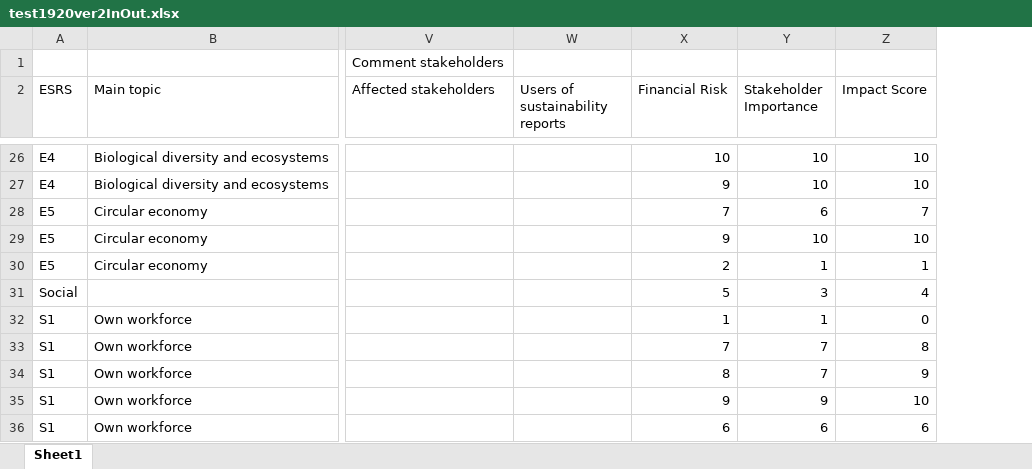
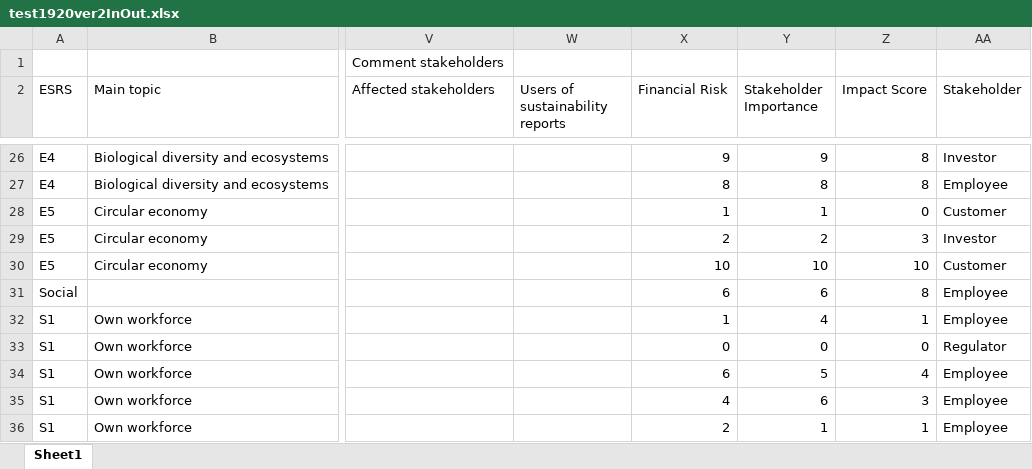
Before and after one commit to Dr-Vieweg-Consulting-Inc/vita-prototype, an Excel workbook: public/testFiles/test1920ver2InOut.xlsx, sheet Sheet1, drawn as a sheet; only a part is shown, gaps mark what is left out; values as stored, in another font and other column widths than the file's, no borders; the diff covers the shown part only; the diff names each change by its address in the sheet, - before the commit and + after, or states it on an @@ line.

Commit message:
working stakeholder distinction

```diff
--- a/public/testFiles/test1920ver2InOut.xlsx (sheet Sheet1)
+++ b/public/testFiles/test1920ver2InOut.xlsx (sheet Sheet1)
+column AA (Stakeholder), rows 26-36: Investor | Employee | Customer | Investor | Customer | Employee | Employee | Regulator | Employee | Employee | Employee
-X26 (Financial Risk): 10
+X26 (Financial Risk): 9
-Y26 (Stakeholder Importance): 10
+Y26 (Stakeholder Importance): 9
-Z26:Z27 (Impact Score): 10
+Z26:Z27 (Impact Score): 8
-X27 (Financial Risk): 9
+X27 (Financial Risk): 8
-Y27 (Stakeholder Importance): 10
+Y27 (Stakeholder Importance): 8
-X28 (Financial Risk): 7
+X28 (Financial Risk): 1
-Y28 (Stakeholder Importance): 6
+Y28 (Stakeholder Importance): 1
-Z28 (Impact Score): 7
+Z28 (Impact Score): 0
-X29 (Financial Risk): 9
+X29 (Financial Risk): 2
-Y29 (Stakeholder Importance): 10
+Y29 (Stakeholder Importance): 2
-Z29 (Impact Score): 10
+Z29 (Impact Score): 3
-X30 (Financial Risk): 2
+X30 (Financial Risk): 10
-Y30 (Stakeholder Importance): 1
+Y30 (Stakeholder Importance): 10
-Z30 (Impact Score): 1
+Z30 (Impact Score): 10
-X31 (Financial Risk): 5
+X31 (Financial Risk): 6
-Y31 (Stakeholder Importance): 3
+Y31 (Stakeholder Importance): 6
-Z31 (Impact Score): 4
+Z31 (Impact Score): 8
-Y32 (Stakeholder Importance): 1
+Y32 (Stakeholder Importance): 4
-Z32 (Impact Score): 0
+Z32 (Impact Score): 1
-X33 (Financial Risk): 7
+X33 (Financial Risk): 0
-Y33 (Stakeholder Importance): 7
+Y33 (Stakeholder Importance): 0
-Z33 (Impact Score): 8
+Z33 (Impact Score): 0
-X34 (Financial Risk): 8
+X34 (Financial Risk): 6
-Y34 (Stakeholder Importance): 7
+Y34 (Stakeholder Importance): 5
-Z34 (Impact Score): 9
+Z34 (Impact Score): 4
-X35 (Financial Risk): 9
+X35 (Financial Risk): 4
-Y35 (Stakeholder Importance): 9
+Y35 (Stakeholder Importance): 6
-Z35 (Impact Score): 10
+Z35 (Impact Score): 3
-X36 (Financial Risk): 6
+X36 (Financial Risk): 2
-Y36 (Stakeholder Importance): 6
+Y36 (Stakeholder Importance): 1
-Z36 (Impact Score): 6
+Z36 (Impact Score): 1
```
Also changed, not shown: 228 edited cells elsewhere in this sheet, public/testFiles/test1920ver2OutIn.xlsx, 12 other files.
